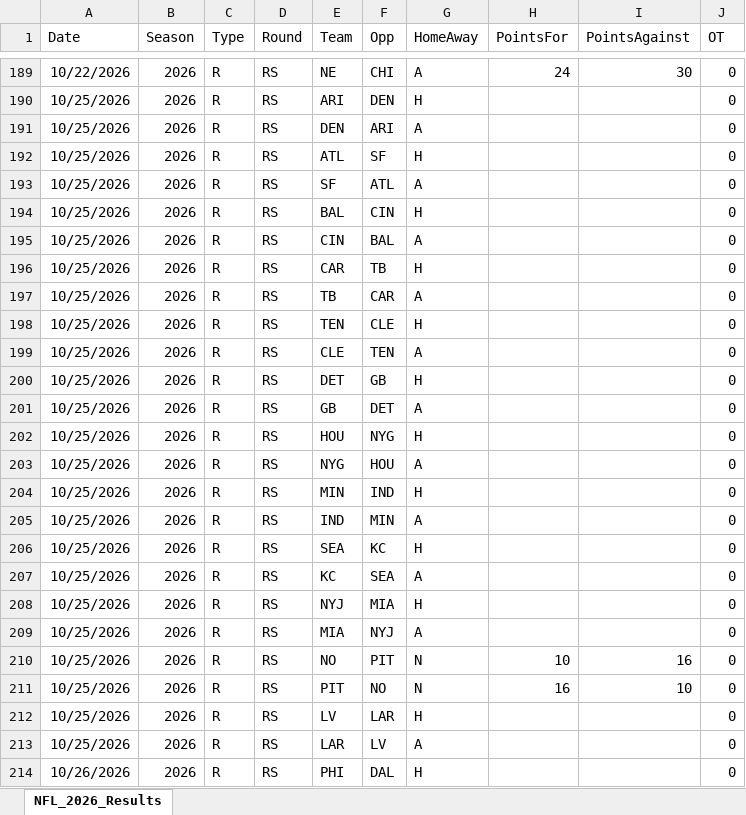
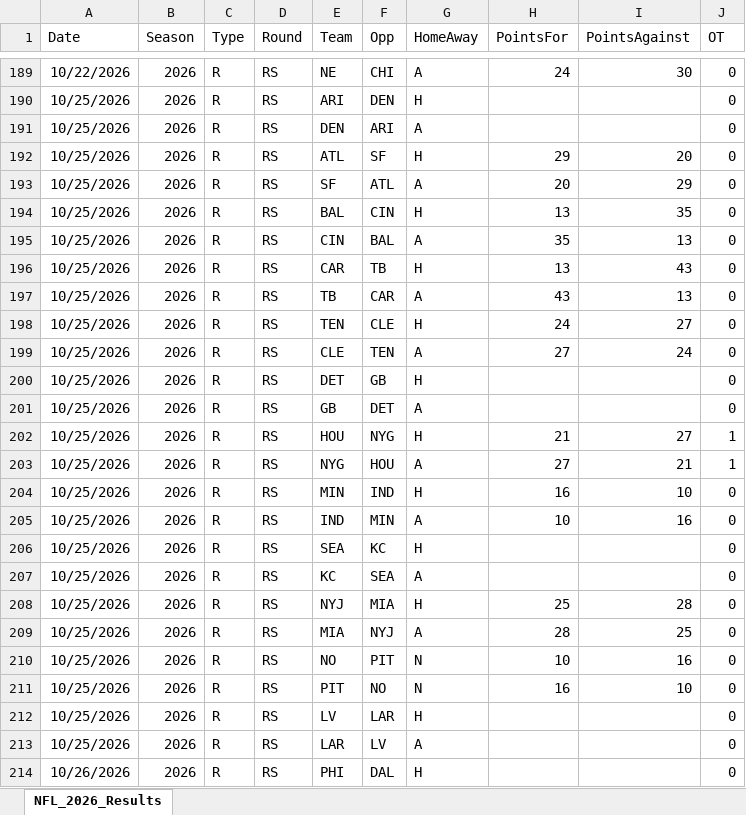
Before and after one commit to thomassutton-afk/TRACERsports, an Excel workbook: DBs/nfl/Results/NFL_2026_Results.xlsx, sheet NFL_2026_Results, drawn as a sheet; only a part is shown, gaps mark what is left out; values as stored, in another font and other column widths than the file's, no borders; the diff names each change by its address in the sheet, - before the commit and + after, or states it on an @@ line.

Commit message:
Added NFL Results for Oct 25, 2026 - Part 2

```diff
--- a/DBs/nfl/Results/NFL_2026_Results.xlsx (sheet NFL_2026_Results)
+++ b/DBs/nfl/Results/NFL_2026_Results.xlsx (sheet NFL_2026_Results)
-H192 (PointsFor): (empty)
+H192 (PointsFor): 29
-I192 (PointsAgainst): (empty)
+I192 (PointsAgainst): 20
-H193 (PointsFor): (empty)
+H193 (PointsFor): 20
-I193 (PointsAgainst): (empty)
+I193 (PointsAgainst): 29
-H194 (PointsFor): (empty)
+H194 (PointsFor): 13
-I194 (PointsAgainst): (empty)
+I194 (PointsAgainst): 35
-H195 (PointsFor): (empty)
+H195 (PointsFor): 35
-I195 (PointsAgainst): (empty)
+I195 (PointsAgainst): 13
-H196 (PointsFor): (empty)
+H196 (PointsFor): 13
-I196 (PointsAgainst): (empty)
+I196 (PointsAgainst): 43
-H197 (PointsFor): (empty)
+H197 (PointsFor): 43
-I197 (PointsAgainst): (empty)
+I197 (PointsAgainst): 13
-H198 (PointsFor): (empty)
+H198 (PointsFor): 24
-I198 (PointsAgainst): (empty)
+I198 (PointsAgainst): 27
-H199 (PointsFor): (empty)
+H199 (PointsFor): 27
-I199 (PointsAgainst): (empty)
+I199 (PointsAgainst): 24
-H202 (PointsFor): (empty)
+H202 (PointsFor): 21
-I202 (PointsAgainst): (empty)
+I202 (PointsAgainst): 27
-J202:J203 (OT): 0
+J202:J203 (OT): 1
-H203 (PointsFor): (empty)
+H203 (PointsFor): 27
-I203 (PointsAgainst): (empty)
+I203 (PointsAgainst): 21
-H204 (PointsFor): (empty)
+H204 (PointsFor): 16
-I204 (PointsAgainst): (empty)
+I204 (PointsAgainst): 10
-H205 (PointsFor): (empty)
+H205 (PointsFor): 10
-I205 (PointsAgainst): (empty)
+I205 (PointsAgainst): 16
-H208 (PointsFor): (empty)
+H208 (PointsFor): 25
-I208 (PointsAgainst): (empty)
+I208 (PointsAgainst): 28
-H209 (PointsFor): (empty)
+H209 (PointsFor): 28
-I209 (PointsAgainst): (empty)
+I209 (PointsAgainst): 25
```
Also changed, not shown: 1 other file.
